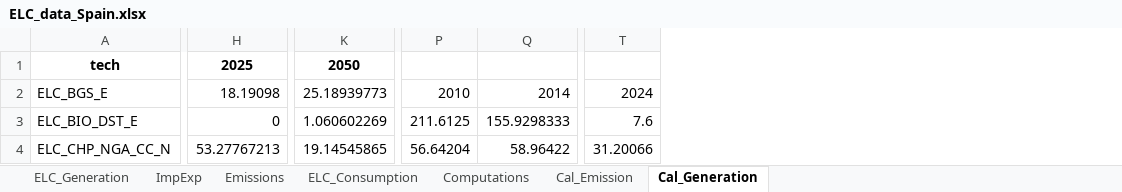
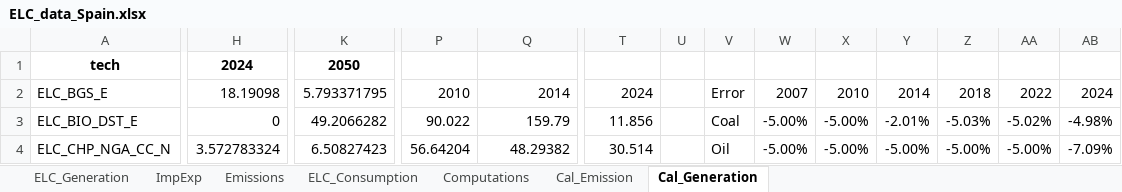
Before and after one commit to maffiuz/Models-and-scenarios, an Excel workbook: ELC_data_Spain.xlsx, sheet Cal_Generation, drawn as a sheet; only a part is shown, gaps mark what is left out; values as stored, in another font and other column widths than the file's, no borders; charts and pictures not drawn; the diff covers the shown part only; the diff names each change by its address in the sheet, - before the commit and + after, or states it on an @@ line.

```diff
--- a/ELC_data_Spain.xlsx (sheet Cal_Generation)
+++ b/ELC_data_Spain.xlsx (sheet Cal_Generation)
+column U, empty
+column V, rows 2-4: Error | Coal | Oil
+column W, rows 2-4: 2007 | -5.00% | -5.00%
+column X, rows 2-4: 2010 | -5.00% | -5.00%
+column Y, rows 2-4: 2014 | -2.01% | -5.00%
+column Z, rows 2-4: 2018 | -5.03% | -5.00%
+column AA, rows 2-4: 2022 | -5.02% | -5.00%
+column AB, rows 2-4: 2024 | -4.98% | -7.09%
-H1: 2025
+H1: 2024
-K2: 25.18939773
+K2: 5.793371795
-K3: 1.060602269
+K3: 49.2066282
-P3: 211.6125
+P3: 90.022
-Q3: 155.9298333
+Q3: 159.79
-T3: 7.6
+T3: 11.856
-H4: 53.27767213
+H4: 3.572783324
-K4: 19.14545865
+K4: 6.50827423
-Q4: 58.96422
+Q4: 48.29382
-T4: 31.20066
+T4: 30.514
```
Also changed, not shown: 4 added rows, 17 removed rows and 209 edited cells elsewhere in this sheet, sheet ELC_Generation, formulas that keep their value, charts or pictures, 7 other files.
